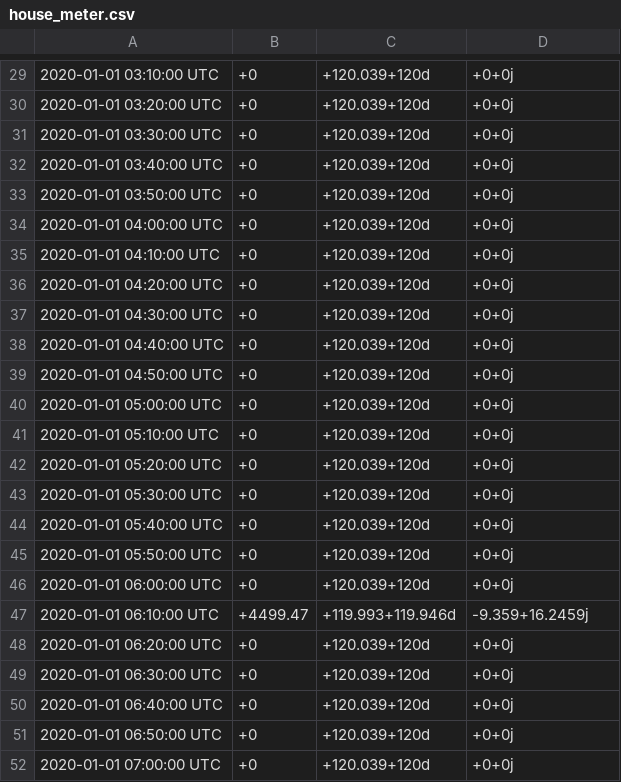
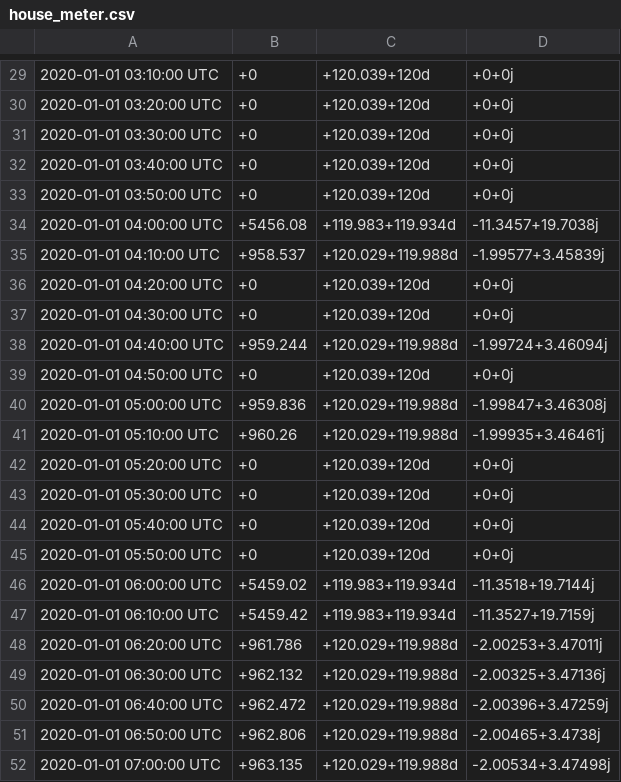
Before and after one commit to psu-powerlab/GridLab-D, a CSV file: NeoChargeProject/WH_4_Node_Feeder/Controlled_WH/HP-WH/house_meter.csv, drawn as a sheet; only a part is shown, gaps mark what is left out; the diff covers the shown part only.

```diff
--- a/NeoChargeProject/WH_4_Node_Feeder/Controlled_WH/HP-WH/house_meter.csv
+++ b/NeoChargeProject/WH_4_Node_Feeder/Controlled_WH/HP-WH/house_meter.csv
@@ -33,10 +33,10 @@
 2020-01-01 03:50:00 UTC,+0,+120.039+120d,+0+0j
-2020-01-01 04:00:00 UTC,+0,+120.039+120d,+0+0j
-2020-01-01 04:10:00 UTC,+0,+120.039+120d,+0+0j
+2020-01-01 04:00:00 UTC,+5456.08,+119.983+119.934d,-11.3457+19.7038j
+2020-01-01 04:10:00 UTC,+958.537,+120.029+119.988d,-1.99577+3.45839j
 2020-01-01 04:20:00 UTC,+0,+120.039+120d,+0+0j
 2020-01-01 04:30:00 UTC,+0,+120.039+120d,+0+0j
-2020-01-01 04:40:00 UTC,+0,+120.039+120d,+0+0j
+2020-01-01 04:40:00 UTC,+959.244,+120.029+119.988d,-1.99724+3.46094j
 2020-01-01 04:50:00 UTC,+0,+120.039+120d,+0+0j
-2020-01-01 05:00:00 UTC,+0,+120.039+120d,+0+0j
-2020-01-01 05:10:00 UTC,+0,+120.039+120d,+0+0j
+2020-01-01 05:00:00 UTC,+959.836,+120.029+119.988d,-1.99847+3.46308j
+2020-01-01 05:10:00 UTC,+960.26,+120.029+119.988d,-1.99935+3.46461j
 2020-01-01 05:20:00 UTC,+0,+120.039+120d,+0+0j
@@ -45,8 +45,8 @@
 2020-01-01 05:50:00 UTC,+0,+120.039+120d,+0+0j
-2020-01-01 06:00:00 UTC,+0,+120.039+120d,+0+0j
-2020-01-01 06:10:00 UTC,+4499.47,+119.993+119.946d,-9.359+16.2459j
-2020-01-01 06:20:00 UTC,+0,+120.039+120d,+0+0j
-2020-01-01 06:30:00 UTC,+0,+120.039+120d,+0+0j
-2020-01-01 06:40:00 UTC,+0,+120.039+120d,+0+0j
-2020-01-01 06:50:00 UTC,+0,+120.039+120d,+0+0j
-2020-01-01 07:00:00 UTC,+0,+120.039+120d,+0+0j
+2020-01-01 06:00:00 UTC,+5459.02,+119.983+119.934d,-11.3518+19.7144j
+2020-01-01 06:10:00 UTC,+5459.42,+119.983+119.934d,-11.3527+19.7159j
+2020-01-01 06:20:00 UTC,+961.786,+120.029+119.988d,-2.00253+3.47011j
+2020-01-01 06:30:00 UTC,+962.132,+120.029+119.988d,-2.00325+3.47136j
+2020-01-01 06:40:00 UTC,+962.472,+120.029+119.988d,-2.00396+3.47259j
+2020-01-01 06:50:00 UTC,+962.806,+120.029+119.988d,-2.00465+3.4738j
+2020-01-01 07:00:00 UTC,+963.135,+120.029+119.988d,-2.00534+3.47498j
```
Also changed, not shown: 123 edited cells elsewhere in this file, 7 other files.
